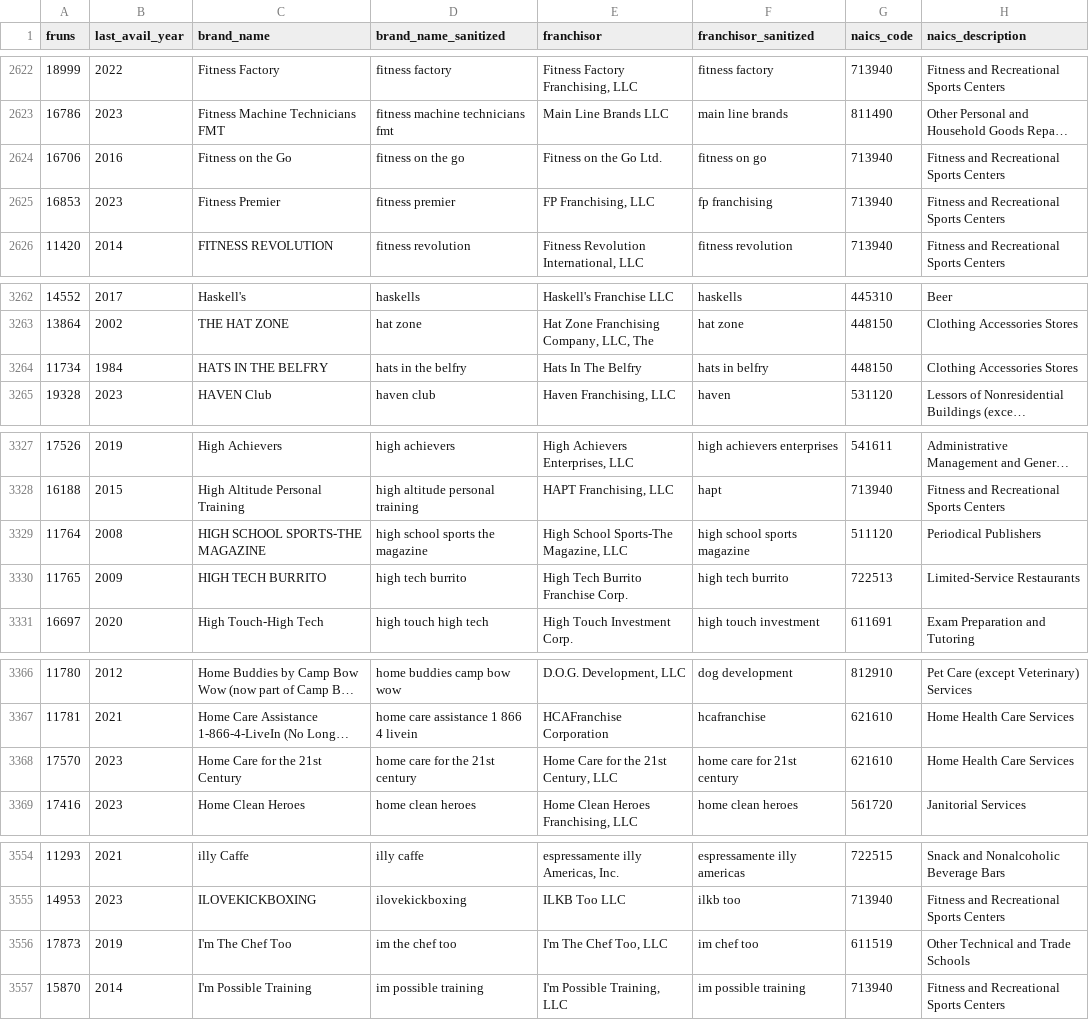
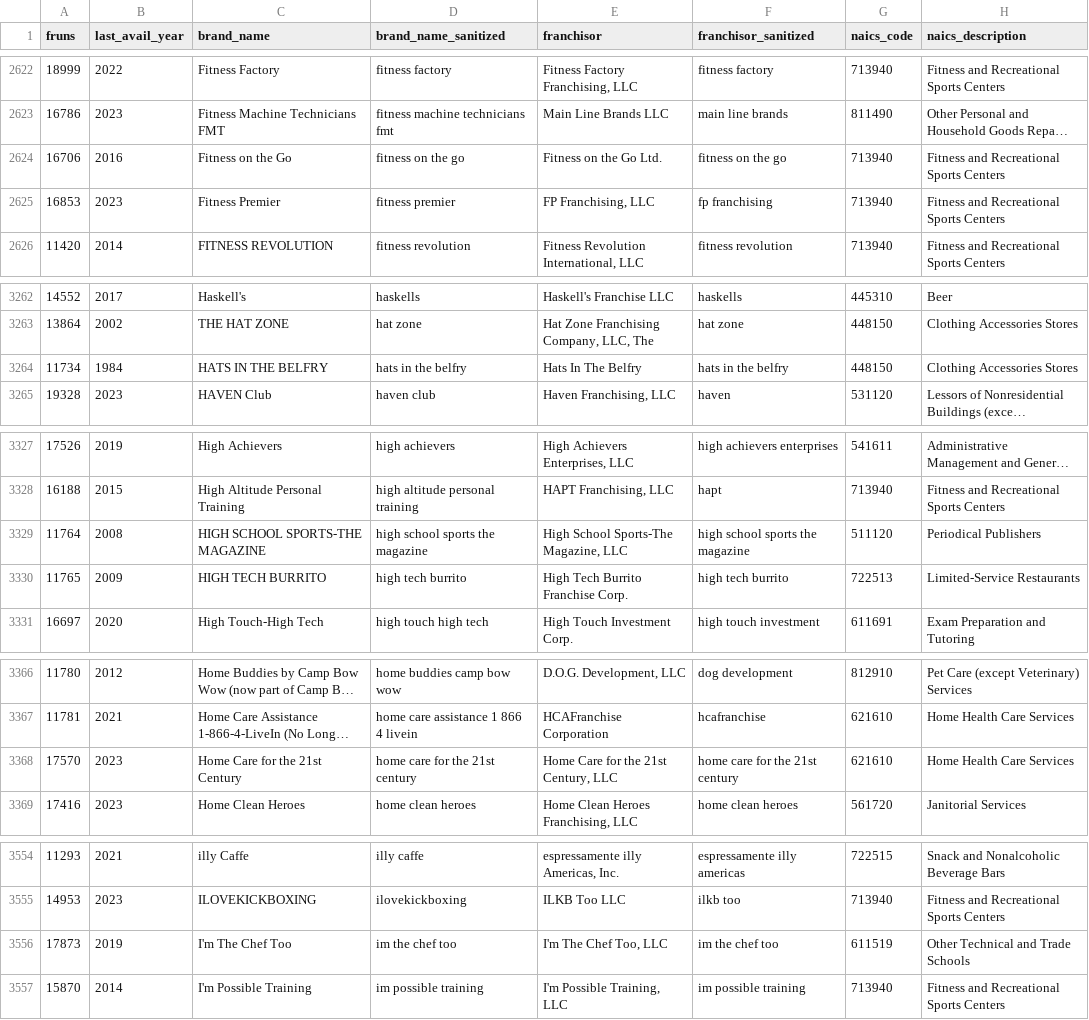
Before and after one commit to statzhero/franchise-fruns, a CSV file: data/fruns-master.csv, drawn as a sheet; only a part is shown, gaps mark what is left out; long unchanged cells end in …; the diff covers the shown part only; the diff names each change by its address in the sheet, - before the commit and + after, or states it on an @@ line.

```diff
--- a/data/fruns-master.csv
+++ b/data/fruns-master.csv
-F2624 (franchisor_sanitized): fitness on go
+F2624 (franchisor_sanitized): fitness on the go
-F3264 (franchisor_sanitized): hats in belfry
+F3264 (franchisor_sanitized): hats in the belfry
-F3329 (franchisor_sanitized): high school sports magazine
+F3329 (franchisor_sanitized): high school sports the magazine
-F3368 (franchisor_sanitized): home care for 21st century
+F3368 (franchisor_sanitized): home care for the 21st century
-F3556 (franchisor_sanitized): im chef too
+F3556 (franchisor_sanitized): im the chef too
```
Also changed, not shown: 23 edited cells elsewhere in this file.
